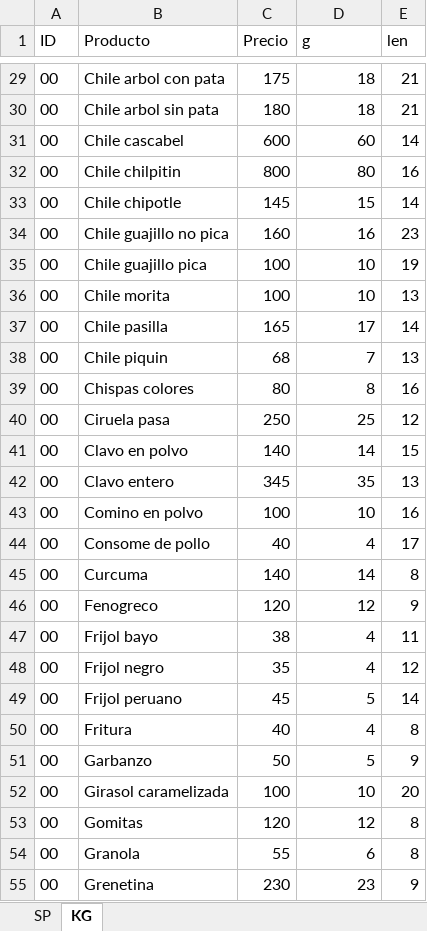
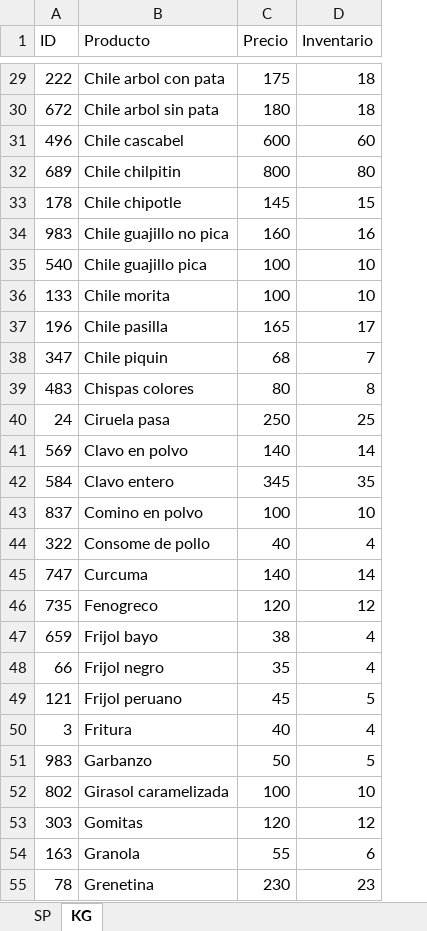
Before and after one commit to jesus-valencia97/molino-pos, an Excel workbook: Etiquetas KG.xlsx, sheet KG, drawn as a sheet; only a part is shown, gaps mark what is left out; values as stored, in another font and other column widths than the file's, no borders; the diff covers the shown part only; the diff names each change by its address in the sheet, - before the commit and + after, or states it on an @@ line.

```diff
--- a/Etiquetas KG.xlsx (sheet KG)
+++ b/Etiquetas KG.xlsx (sheet KG)
-column E (len), rows 29-55: 21 | 21 | 14 | 16 | 14 | 23 | 19 | 13 | 14 | 13 | 16 | 12 | 15 | 13 | 16 | 17 | 8 | 9 | 11 | 12 | 14 | 8 | 9 | 20 | 8 | 8 | 9
-D1: g
+D1: Inventario
-A29 (ID): 00
+A29 (ID): 222
-A30 (ID): 00
+A30 (ID): 672
-A31 (ID): 00
+A31 (ID): 496
-A32 (ID): 00
+A32 (ID): 689
-A33 (ID): 00
+A33 (ID): 178
-A34 (ID): 00
+A34 (ID): 983
-A35 (ID): 00
+A35 (ID): 540
-A36 (ID): 00
+A36 (ID): 133
-A37 (ID): 00
+A37 (ID): 196
-A38 (ID): 00
+A38 (ID): 347
-A39 (ID): 00
+A39 (ID): 483
-A40 (ID): 00
+A40 (ID): 24
-A41 (ID): 00
+A41 (ID): 569
-A42 (ID): 00
+A42 (ID): 584
-A43 (ID): 00
+A43 (ID): 837
-A44 (ID): 00
+A44 (ID): 322
-A45 (ID): 00
+A45 (ID): 747
-A46 (ID): 00
+A46 (ID): 735
-A47 (ID): 00
+A47 (ID): 659
-A48 (ID): 00
+A48 (ID): 66
-A49 (ID): 00
+A49 (ID): 121
-A50 (ID): 00
+A50 (ID): 3
-A51 (ID): 00
+A51 (ID): 983
-A52 (ID): 00
+A52 (ID): 802
-A53 (ID): 00
+A53 (ID): 303
-A54 (ID): 00
+A54 (ID): 163
-A55 (ID): 00
+A55 (ID): 78
```
Also changed, not shown: 65 edited cells elsewhere in this sheet, 1 other file.
